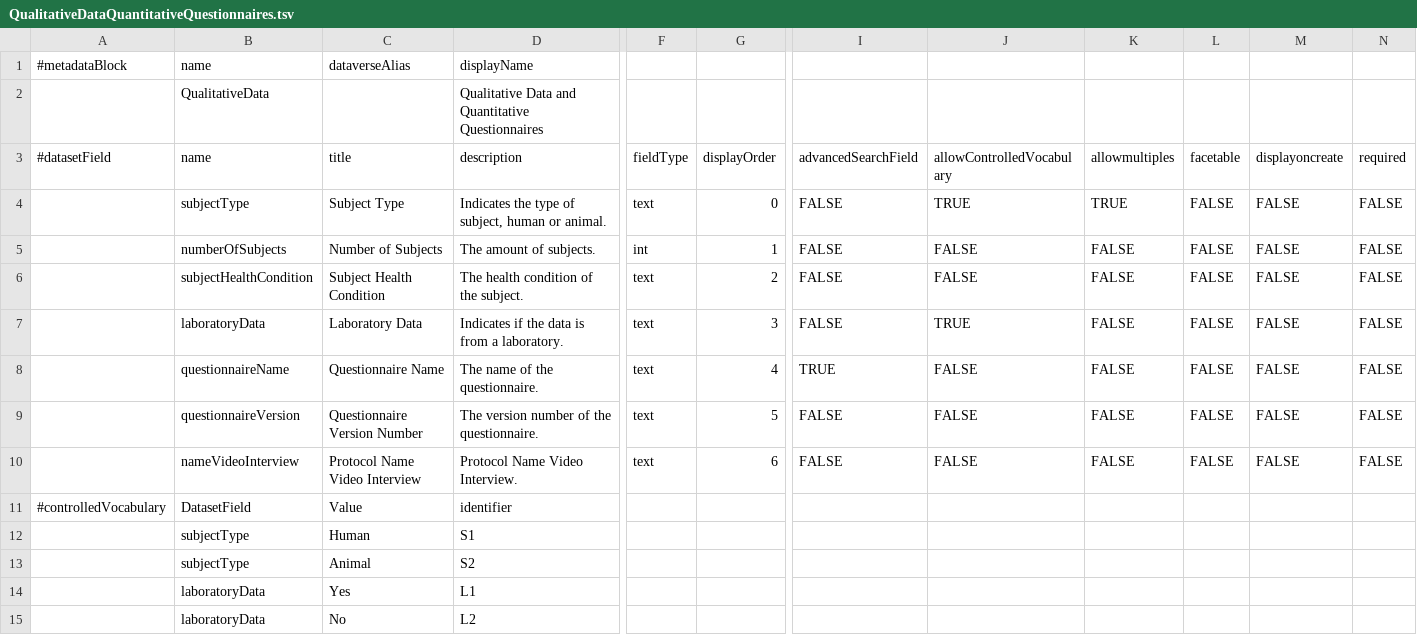
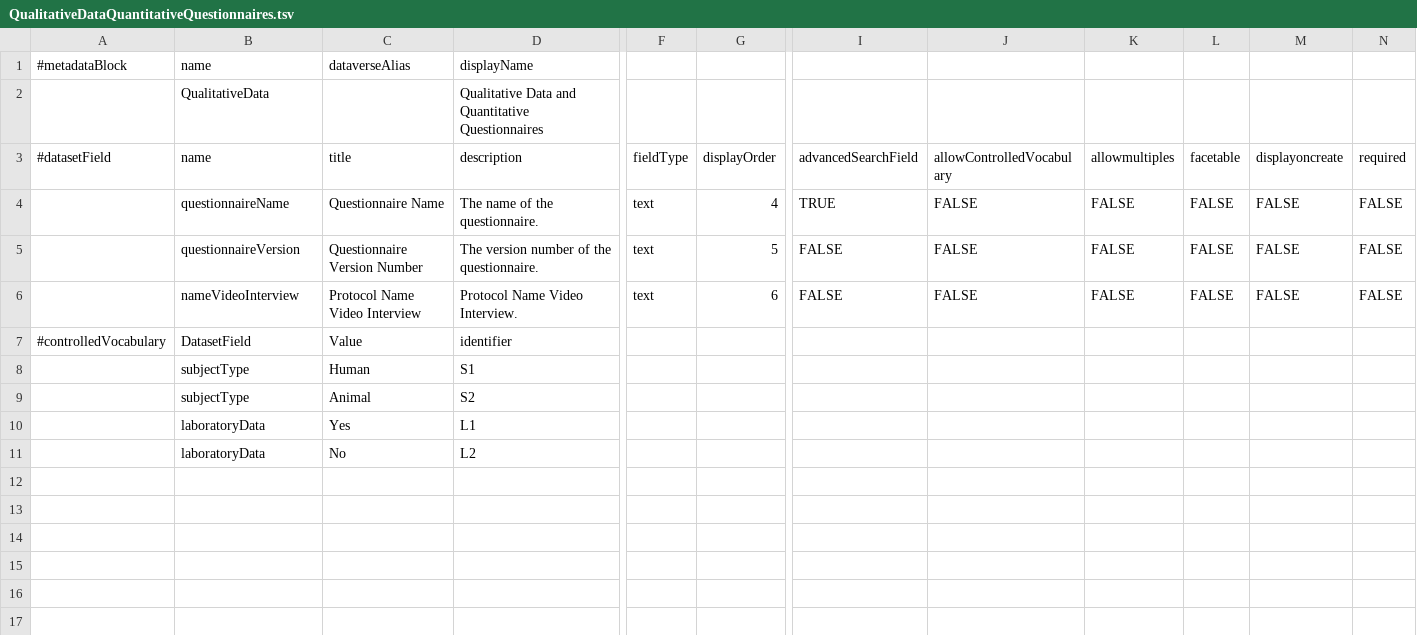
Before and after one commit to LauraHuisintveld/Medical-Metadata-Custom-blocks, a TSV file: QualitativeDataQuantitativeQuestionnaires.tsv, drawn as a sheet; only a part is shown, gaps mark what is left out; rows hold the shown columns only; the diff names each change by its address in the sheet, - before the commit and + after, or states it on an @@ line.

Commit message:
Update QualitativeDataQuantitativeQuestionnaires.tsv

```diff
--- a/QualitativeDataQuantitativeQuestionnaires.tsv
+++ b/QualitativeDataQuantitativeQuestionnaires.tsv
-row 4:  | subjectType | Subject Type | Indicates the type of subject, human or animal. | text | 0 | FALSE | TRUE | TRUE | FALSE | FALSE | FALSE
-row 5:  | numberOfSubjects | Number of Subjects | The amount of subjects. | int | 1 | FALSE | FALSE | FALSE | FALSE | FALSE | FALSE
-row 6:  | subjectHealthCondition | Subject Health Condition | The health condition of the subject. | text | 2 | FALSE | FALSE | FALSE | FALSE | FALSE | FALSE
-row 7:  | laboratoryData | Laboratory Data | Indicates if the data is from a laboratory. | text | 3 | FALSE | TRUE | FALSE | FALSE | FALSE | FALSE
```
